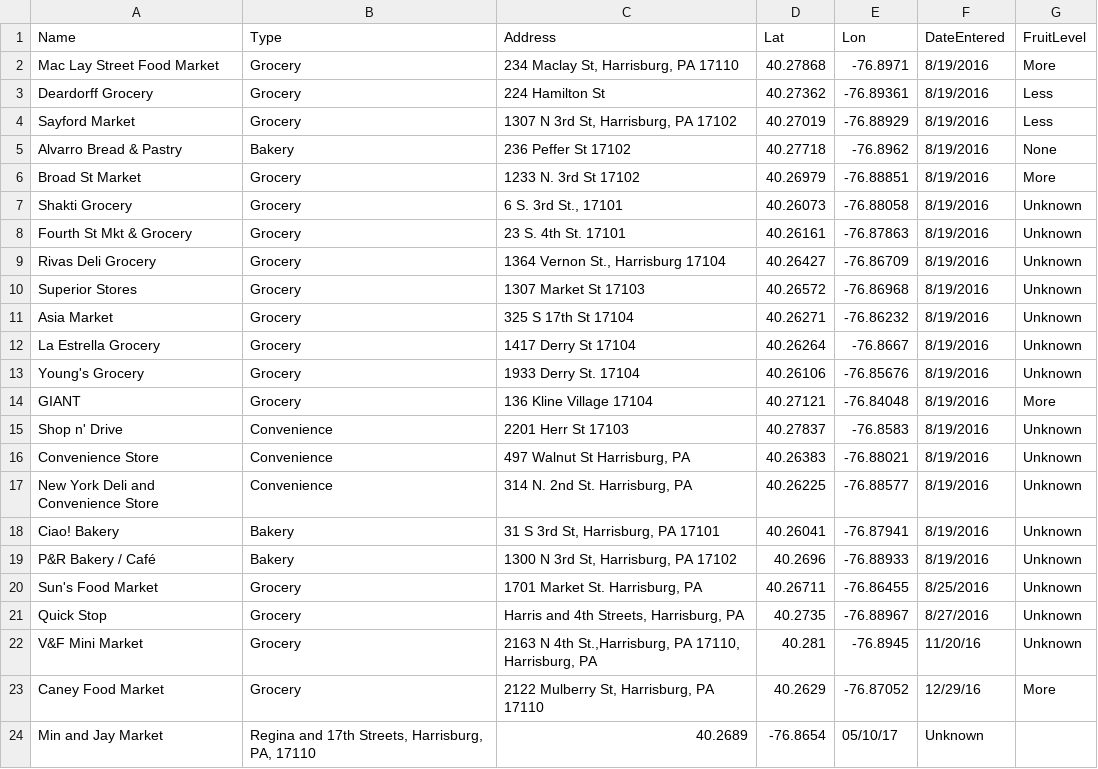
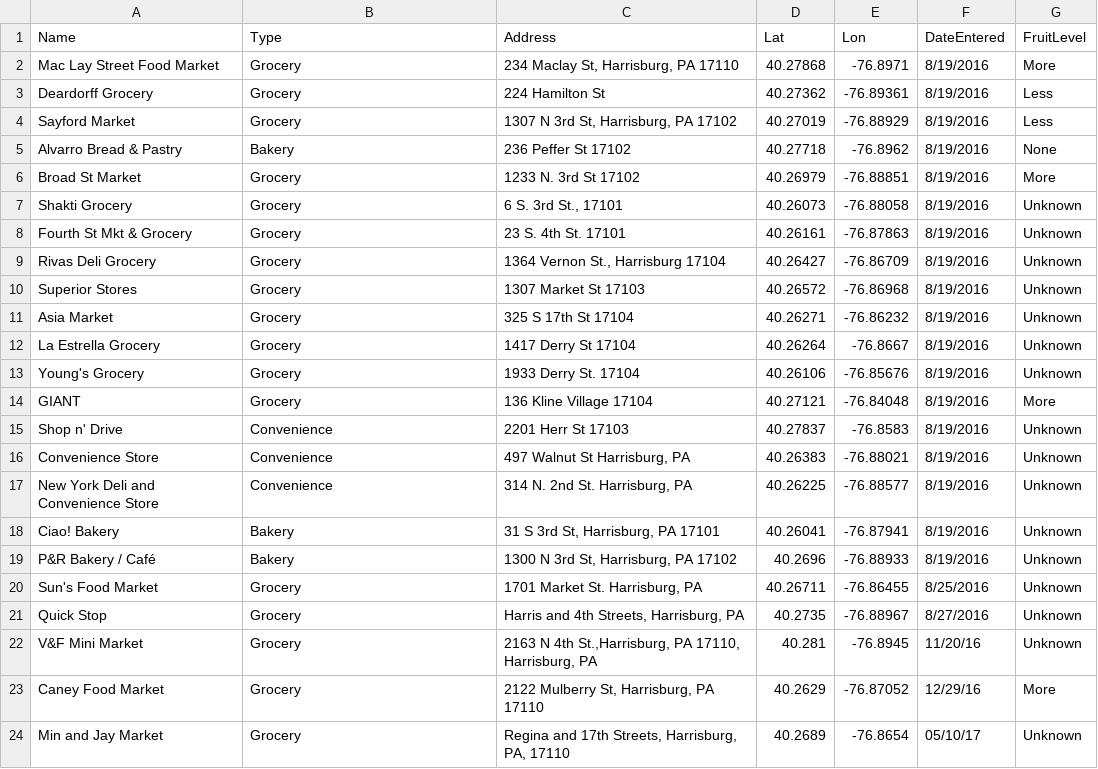
Before and after one commit to bac3917/Harrisburg-Food, a CSV file: HarrisburgFood090216.csv, drawn as a sheet.

Commit message:
Update HarrisburgFood090216.csv

```diff
--- a/HarrisburgFood090216.csv
+++ b/HarrisburgFood090216.csv
@@ -23,2 +23,2 @@ V&F Mini Market,Grocery,"2163 N 4th St.,Harrisburg, PA 17110, Harrisburg, PA",40
 Caney Food Market,Grocery,"2122 Mulberry St, Harrisburg, PA 17110",40.2629,-76.87052,12/29/16,"More"
-Min and Jay Market,"Regina and 17th Streets, Harrisburg, PA, 17110",40.2689,-76.8654,05/10/17,"Unknown"
+Min and Jay Market,Grocery,"Regina and 17th Streets, Harrisburg, PA, 17110",40.2689,-76.8654,05/10/17,"Unknown"
```
